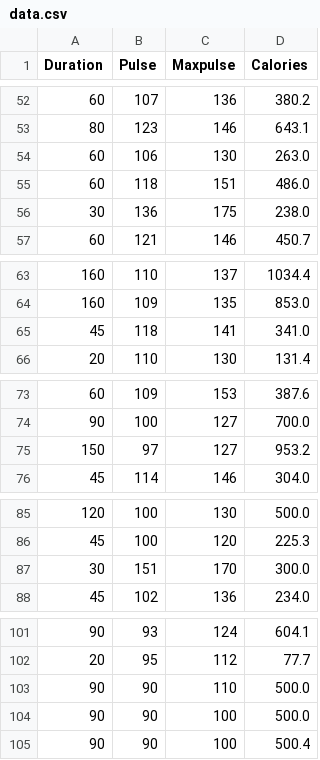
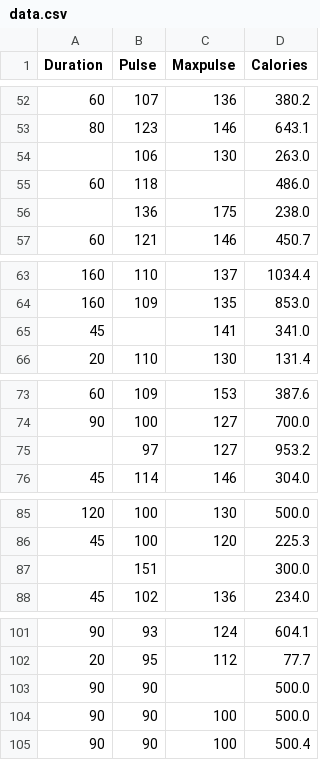
Before and after one commit to youngshayan/Machine-learning-and-AI, a CSV file: Course/data.csv, drawn as a sheet; only a part is shown, gaps mark what is left out; the diff covers the shown part only.

```diff
--- a/Course/data.csv
+++ b/Course/data.csv
@@ -53,5 +53,5 @@ Duration,Pulse,Maxpulse,Calories
 80,123,146,643.1
-60,106,130,263.0
-60,118,151,486.0
-30,136,175,238.0
+,106,130,263.0
+60,118,,486.0
+,136,175,238.0
 60,121,146,450.7
@@ -64,3 +64,3 @@ Duration,Pulse,Maxpulse,Calories
 160,109,135,853.0
-45,118,141,341.0
+45,,141,341.0
 20,110,130,131.4
@@ -74,3 +74,3 @@ Duration,Pulse,Maxpulse,Calories
 90,100,127,700.0
-150,97,127,953.2
+,97,127,953.2
 45,114,146,304.0
@@ -86,3 +86,3 @@ Duration,Pulse,Maxpulse,Calories
 45,100,120,225.3
-30,151,170,300.0
+,151,,300.0
 45,102,136,234.0
@@ -102,3 +102,3 @@ Duration,Pulse,Maxpulse,Calories
 20,95,112,77.7
-90,90,110,500.0
+90,90,,500.0
 90,90,100,500.0
```
Also changed, not shown: 1 edited cell elsewhere in this file, 8 other files.
